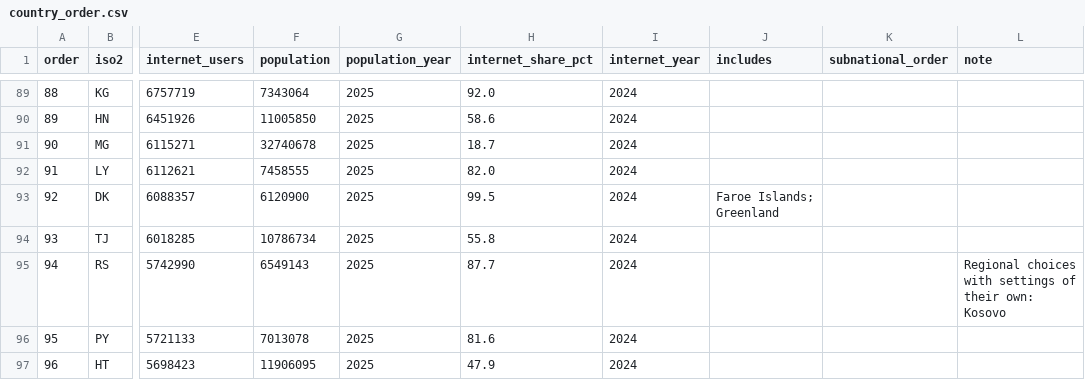
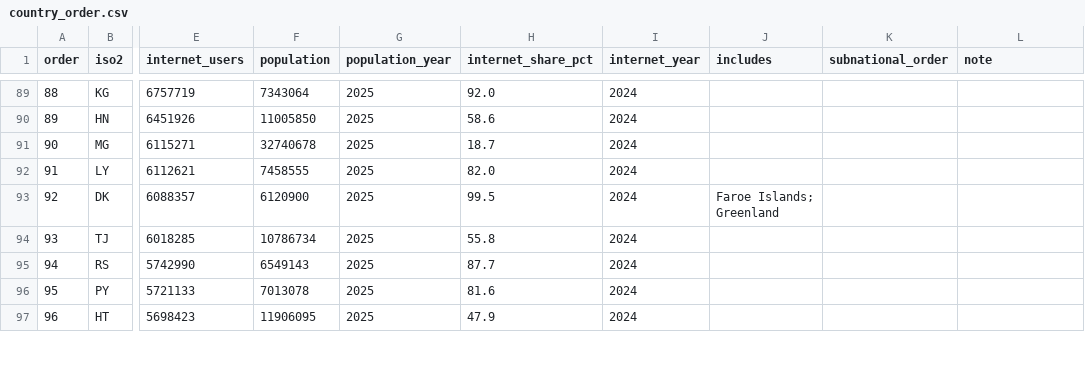
Before and after one commit to bryceaspringfield/horizon, a CSV file: 20_tax_rules/output/country_order.csv, drawn as a sheet; only a part is shown, gaps mark what is left out; the diff covers the shown part only; the diff names each change by its address in the sheet, - before the commit and + after, or states it on an @@ line.

```diff
--- a/20_tax_rules/output/country_order.csv
+++ b/20_tax_rules/output/country_order.csv
-L95 (note): Regional choices with settings of their own: Kosovo
+L95 (note): (empty)
```
Also changed, not shown: 4 edited cells elsewhere in this file, 2 other files.
